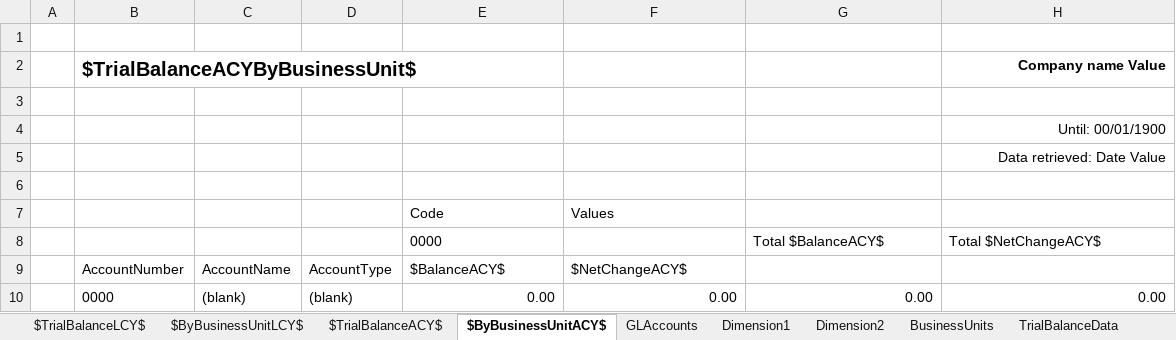
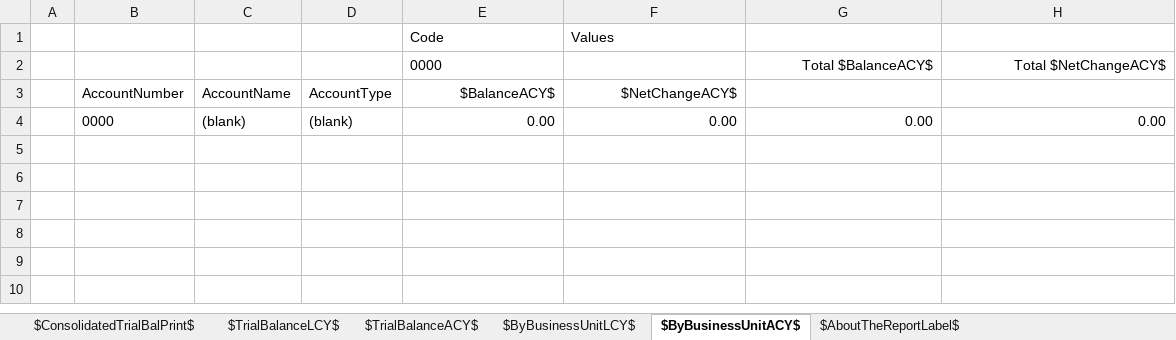
Before and after one commit to microsoft/ALAppExtensions, an Excel workbook: Apps/W1/ExcelReports/app/ReportLayouts/Excel/GeneralLedger/ConsolidatedTrialBalanceExcel.xlsx, sheet $ByBusinessUnitACY$, drawn as a sheet; values as stored, in another font and other column widths than the file's, no borders; charts and pictures not drawn; removed rows and columns are numbered as before the commit, all else as after; the diff names each change by its address in the sheet, - before the commit and + after, or states it on an @@ line.

Commit message:
Modernize Excel Layout - Consolidated Trial Balance

```diff
--- a/Apps/W1/ExcelReports/app/ReportLayouts/Excel/GeneralLedger/ConsolidatedTrialBalanceExcel.xlsx (sheet $ByBusinessUnitACY$)
+++ b/Apps/W1/ExcelReports/app/ReportLayouts/Excel/GeneralLedger/ConsolidatedTrialBalanceExcel.xlsx (sheet $ByBusinessUnitACY$)
@@ sheet tab hidden: GLAccounts @@
@@ sheet tab hidden: Dimension1 @@
@@ sheet tab hidden: Dimension2 @@
@@ sheet tab hidden: BusinessUnits @@
@@ sheet tab hidden: TrialBalanceData @@
+sheet tab: $ConsolidatedTrialBalPrint$
+sheet tab: $AboutTheReportLabel$
@@ sheet tab order changed: $ConsolidatedTrialBalPrint$ | $TrialBalanceLCY$ | $TrialBalanceACY$ | $ByBusinessUnitLCY$ | $ByBusinessUnitACY$ | $AboutTheReportLabel$ @@
-row 1: (empty)
-row 2:  | $TrialBalanceACYByBusinessUnit$ |  |  |  |  |  | Company name Value
-row 3: (empty)
-row 4:  |  |  |  |  |  |  | Until: 00/01/1900
-row 5:  |  |  |  |  |  |  | Data retrieved: Date Value
-row 6: (empty)
-G2:H2 alignment: left
+G2:H2 alignment: right
-E3:F3 alignment: left
+E3:F3 alignment: right
```
Also changed, not shown: sheet $ByBusinessUnitLCY$, sheet $TrialBalanceACY$, sheet $TrialBalanceLCY$, other sheet tabs, charts or pictures, 1 other file.
